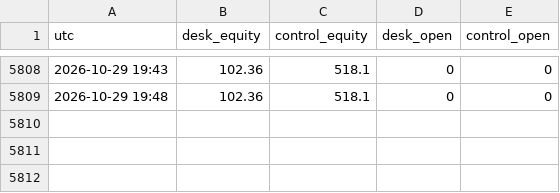
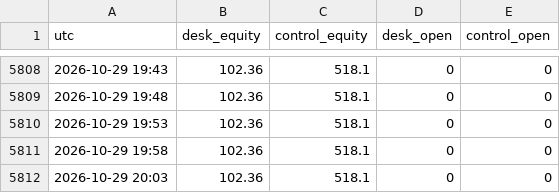
Before and after one commit to adarshapadhan/padhan-paper-desk, a CSV file: data/equity.csv, drawn as a sheet; only a part is shown, gaps mark what is left out; the diff names each change by its address in the sheet, - before the commit and + after, or states it on an @@ line.

Commit message:
desk update 2026-10-29T20:08Z

```diff
--- a/data/equity.csv
+++ b/data/equity.csv
+row 5810: 2026-10-29 19:53 | 102.36 | 518.1 | 0 | 0
+row 5811: 2026-10-29 19:58 | 102.36 | 518.1 | 0 | 0
+row 5812: 2026-10-29 20:03 | 102.36 | 518.1 | 0 | 0
```
Also changed, not shown: 3 other files.
